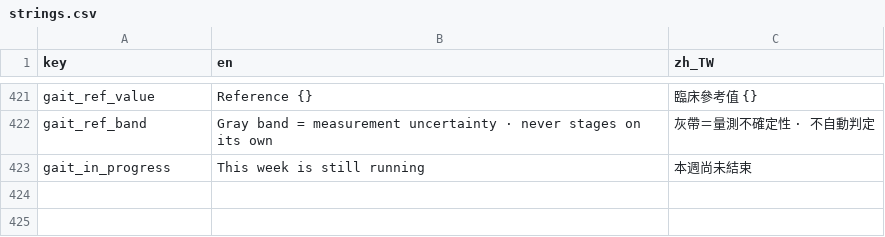
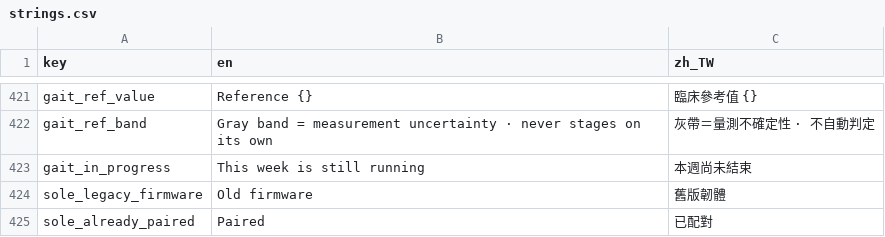
Before and after one commit to SilverSole-Studio/silversole-app, a CSV file: assets/translations/strings.csv, drawn as a sheet; only a part is shown, gaps mark what is left out.

```diff
--- a/assets/translations/strings.csv
+++ b/assets/translations/strings.csv
@@ -423 +423,3 @@ gait_ref_band,Gray band = measurement uncertainty · never stages on its own,灰
 gait_in_progress,This week is still running,本週尚未結束
+sole_legacy_firmware,Old firmware,舊版韌體
+sole_already_paired,Paired,已配對
```
Also changed, not shown: 17 other files.
